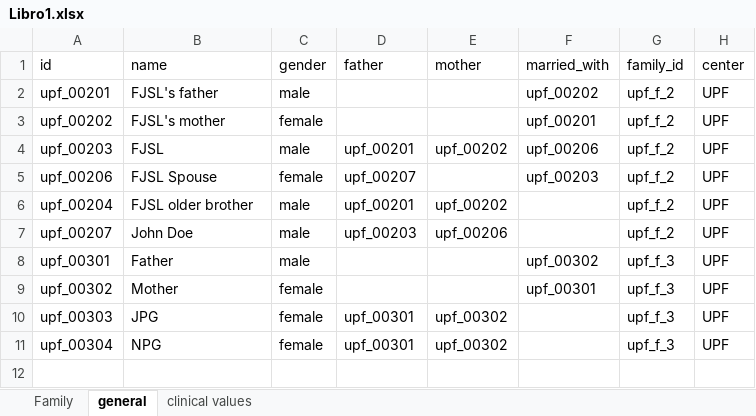
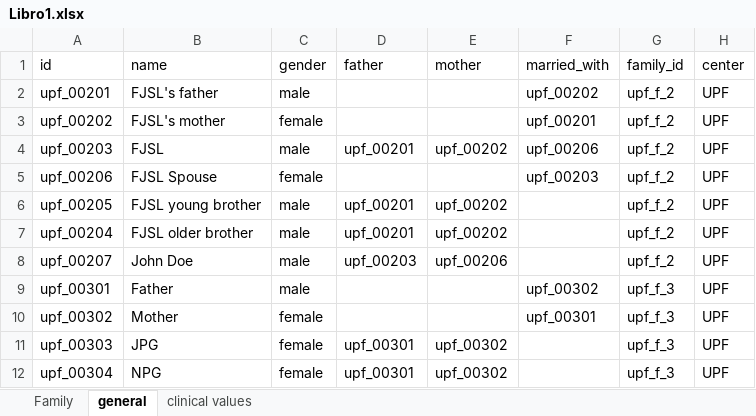
Before and after one commit to bcn-medtech/patient_line_family_tree_viewer, an Excel workbook: database/Libro1.xlsx, sheet general, drawn as a sheet; values as stored, in another font and other column widths than the file's, no borders; the diff names each change by its address in the sheet, - before the commit and + after, or states it on an @@ line.

```diff
--- a/database/Libro1.xlsx (sheet general)
+++ b/database/Libro1.xlsx (sheet general)
-D5 (father): upf_00207
+D5 (father): (empty)
+row 6: upf_00205 | FJSL young brother | male | upf_00201 | upf_00202 |  | upf_f_2 | UPF
```
Also changed, not shown: sheet clinical values, 6 other files.
